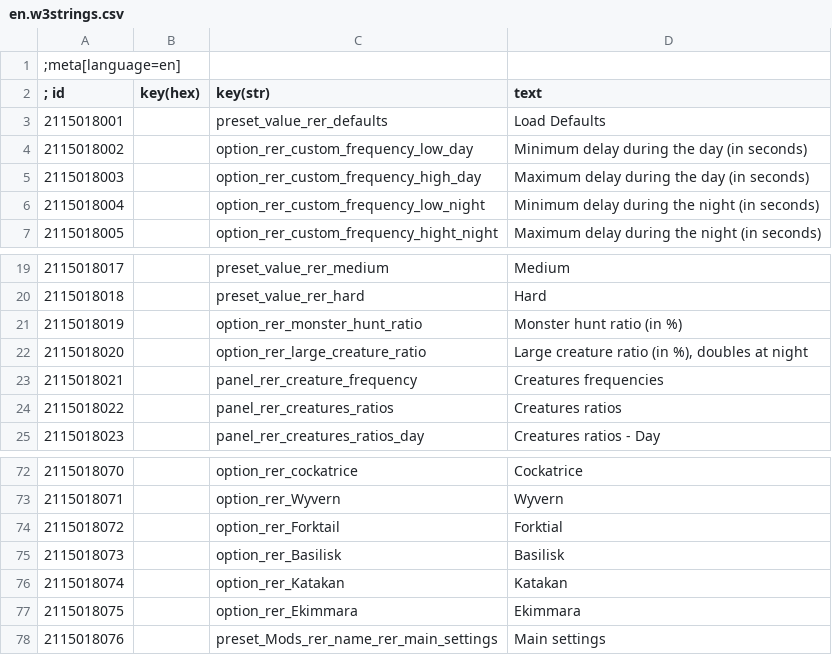
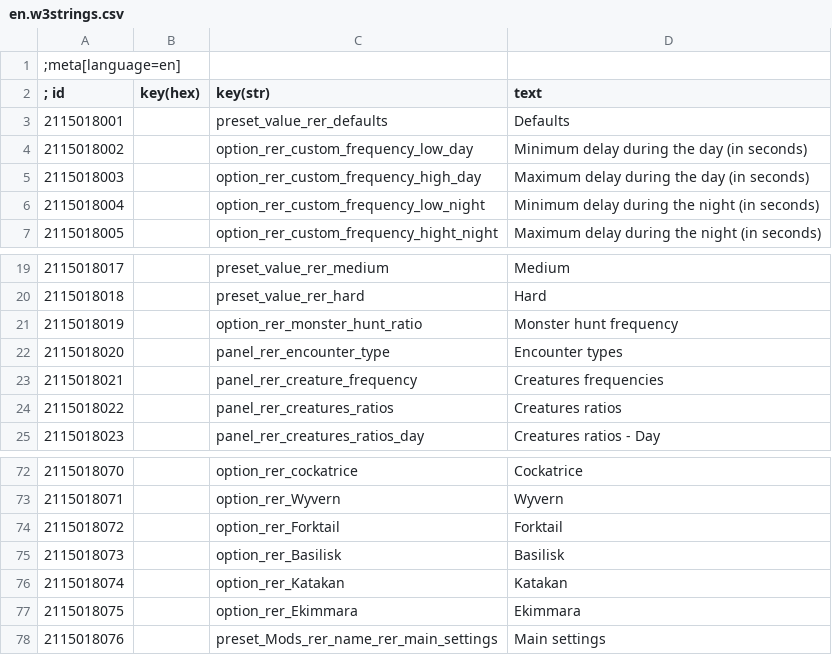
Before and after one commit to Aelto/tw3-random-encounters-reworked, a CSV file: release/mods/modRandomEncountersReworked/content/en.w3strings.csv, drawn as a sheet; only a part is shown, gaps mark what is left out; the diff covers the shown part only.

```diff
--- a/release/mods/modRandomEncountersReworked/content/en.w3strings.csv
+++ b/release/mods/modRandomEncountersReworked/content/en.w3strings.csv
@@ -2,3 +2,3 @@
 ; id      |key(hex)|key(str)| text
-2115018001|        |preset_value_rer_defaults|Load Defaults
+2115018001|        |preset_value_rer_defaults|Defaults
 2115018002|        |option_rer_custom_frequency_low_day|Minimum delay during the day (in seconds)
@@ -20,4 +20,4 @@
 2115018018|        |preset_value_rer_hard|Hard
-2115018019|        |option_rer_monster_hunt_ratio|Monster hunt ratio (in %)
-2115018020|        |option_rer_large_creature_ratio|Large creature ratio (in %), doubles at night
+2115018019|        |option_rer_monster_hunt_ratio|Monster hunt frequency
+2115018020|        |panel_rer_encounter_type|Encounter types
 2115018021|        |panel_rer_creature_frequency|Creatures frequencies
@@ -73,3 +73,3 @@
 2115018071|        |option_rer_Wyvern|Wyvern
-2115018072|        |option_rer_Forktail|Forktial
+2115018072|        |option_rer_Forktail|Forktail
 2115018073|        |option_rer_Basilisk|Basilisk
```
Also changed, not shown: 45 added rows elsewhere in this file, strings/en.w3strings.csv, 47 other files.
